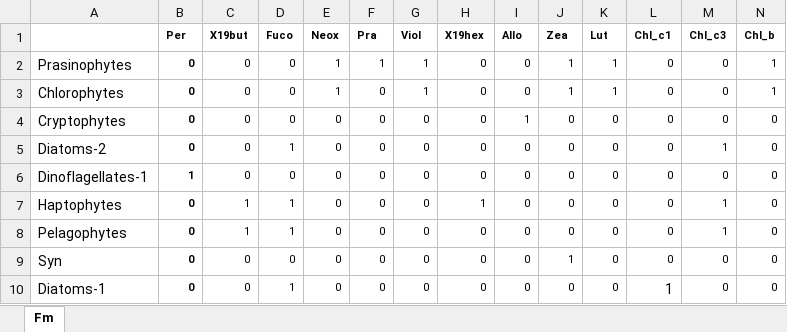
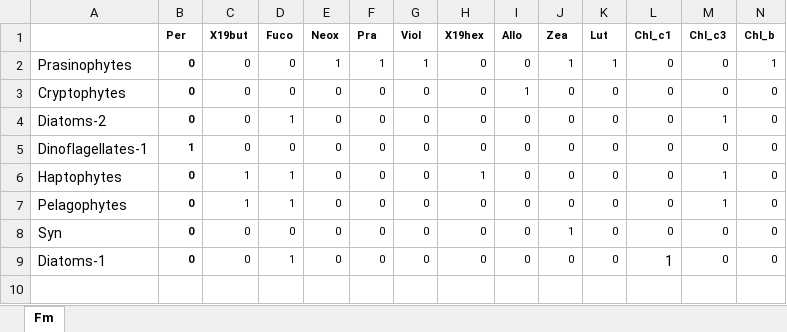
Before and after one commit to LBQuinlan/phytoclassShiny, an Excel workbook: R/Fm_Matrices/Fm_NoPro.xlsx, sheet Fm, drawn as a sheet; only a part is shown; values as stored, in another font and other column widths than the file's, no borders; rows hold the shown columns only; the diff names each change by its address in the sheet, - before the commit and + after, or states it on an @@ line.

```diff
--- a/R/Fm_Matrices/Fm_NoPro.xlsx (sheet Fm)
+++ b/R/Fm_Matrices/Fm_NoPro.xlsx (sheet Fm)
-row 3: Chlorophytes | 0 | 0 | 0 | 1 | 0 | 1 | 0 | 0 | 1 | 1 | 0 | 0 | 1
```
Also changed, not shown: 4 other files.
